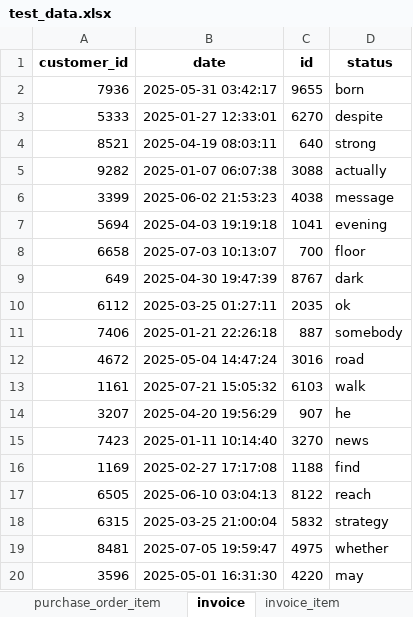
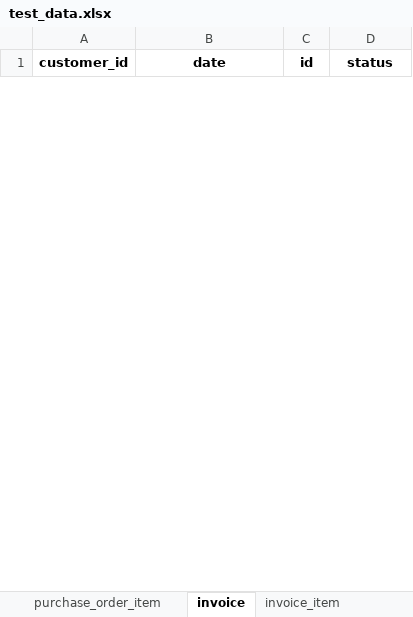
Before and after one commit to nishantsaxena888/nishify, an Excel workbook: backend/clients/pioneer_wholesale_inc/test_data/test_data.xlsx, sheet invoice, drawn as a sheet; only a part is shown; values as stored, in another font and other column widths than the file's, no borders; removed rows and columns are numbered as before the commit, all else as after; the diff covers the shown part only; the diff names each change by its address in the sheet, - before the commit and + after, or states it on an @@ line.

```diff
--- a/backend/clients/pioneer_wholesale_inc/test_data/test_data.xlsx (sheet invoice)
+++ b/backend/clients/pioneer_wholesale_inc/test_data/test_data.xlsx (sheet invoice)
-row 2: 7936 | 2025-05-31 03:42:17 | 9655 | born
-row 3: 5333 | 2025-01-27 12:33:01 | 6270 | despite
-row 4: 8521 | 2025-04-19 08:03:11 | 640 | strong
-row 5: 9282 | 2025-01-07 06:07:38 | 3088 | actually
-row 6: 3399 | 2025-06-02 21:53:23 | 4038 | message
-row 7: 5694 | 2025-04-03 19:19:18 | 1041 | evening
-row 8: 6658 | 2025-07-03 10:13:07 | 700 | floor
-row 9: 649 | 2025-04-30 19:47:39 | 8767 | dark
-row 10: 6112 | 2025-03-25 01:27:11 | 2035 | ok
-row 11: 7406 | 2025-01-21 22:26:18 | 887 | somebody
-row 12: 4672 | 2025-05-04 14:47:24 | 3016 | road
-row 13: 1161 | 2025-07-21 15:05:32 | 6103 | walk
-row 14: 3207 | 2025-04-20 19:56:29 | 907 | he
-row 15: 7423 | 2025-01-11 10:14:40 | 3270 | news
-row 16: 1169 | 2025-02-27 17:17:08 | 1188 | find
-row 17: 6505 | 2025-06-10 03:04:13 | 8122 | reach
-row 18: 6315 | 2025-03-25 21:00:04 | 5832 | strategy
-row 19: 8481 | 2025-07-05 19:59:47 | 4975 | whether
-row 20: 3596 | 2025-05-01 16:31:30 | 4220 | may
```
Also changed, not shown: 25 added rows and 6 removed rows elsewhere in this sheet, sheet item, sheet vendor, sheet customer, sheet inventory, sheet purchase_order_item, sheet invoice_item, 9 more sheets, 57 other files.
